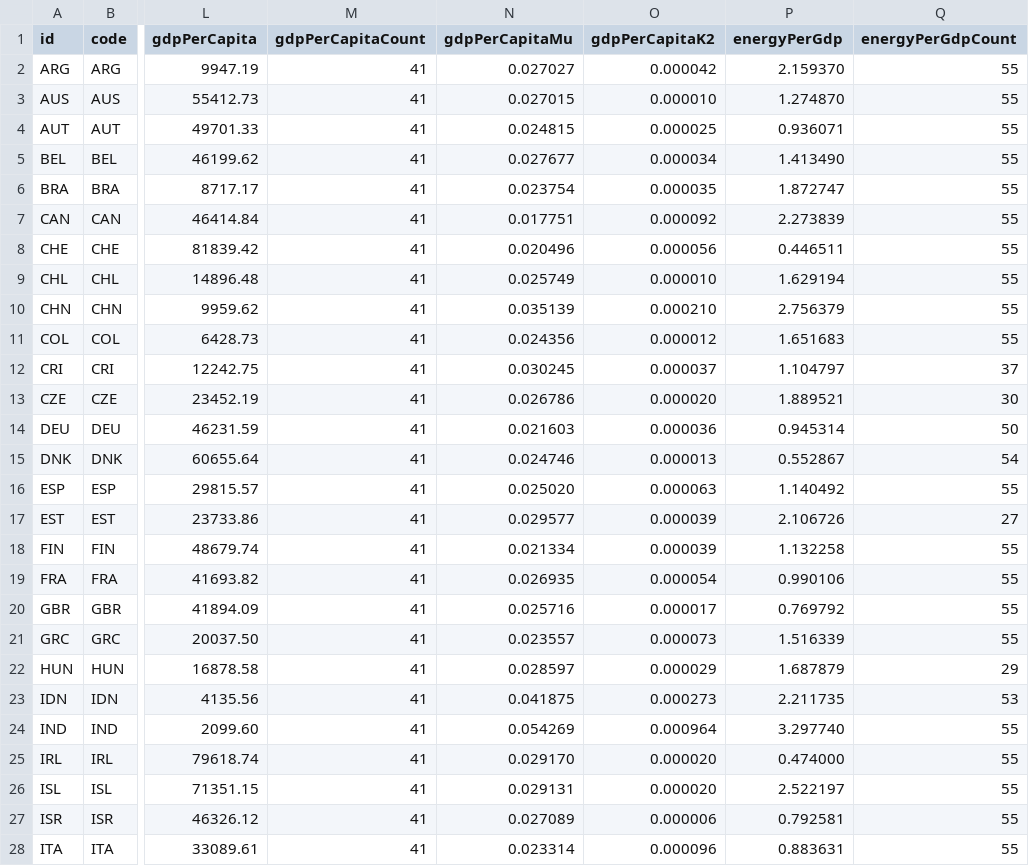
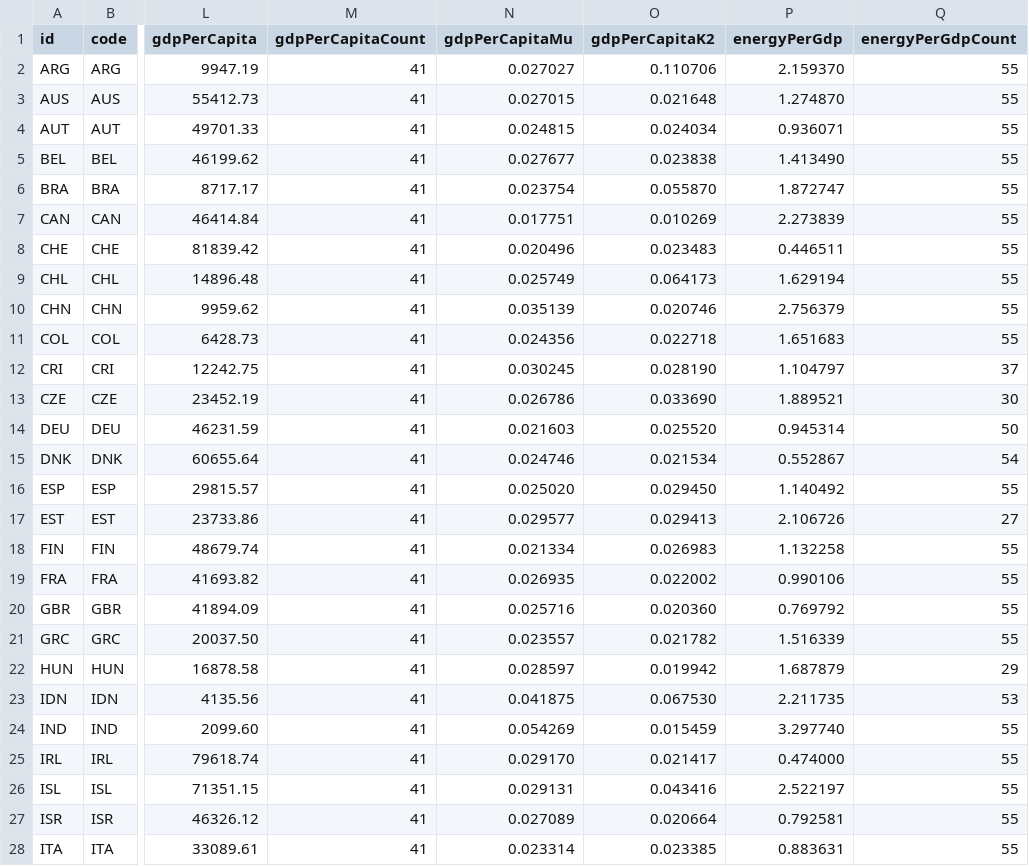
Before and after one commit to Whatever-r/Hanzhe_IP_Github, a CSV file: data/Kaya Metric.csv, drawn as a sheet; only a part is shown, gaps mark what is left out; the diff covers the shown part only; the diff names each change by its address in the sheet, - before the commit and + after, or states it on an @@ line.

```diff
--- a/data/Kaya Metric.csv
+++ b/data/Kaya Metric.csv
-O2 (gdpPerCapitaK2): 0.000042
+O2 (gdpPerCapitaK2): 0.110706
-O3 (gdpPerCapitaK2): 0.000010
+O3 (gdpPerCapitaK2): 0.021648
-O4 (gdpPerCapitaK2): 0.000025
+O4 (gdpPerCapitaK2): 0.024034
-O5 (gdpPerCapitaK2): 0.000034
+O5 (gdpPerCapitaK2): 0.023838
-O6 (gdpPerCapitaK2): 0.000035
+O6 (gdpPerCapitaK2): 0.055870
-O7 (gdpPerCapitaK2): 0.000092
+O7 (gdpPerCapitaK2): 0.010269
-O8 (gdpPerCapitaK2): 0.000056
+O8 (gdpPerCapitaK2): 0.023483
-O9 (gdpPerCapitaK2): 0.000010
+O9 (gdpPerCapitaK2): 0.064173
-O10 (gdpPerCapitaK2): 0.000210
+O10 (gdpPerCapitaK2): 0.020746
-O11 (gdpPerCapitaK2): 0.000012
+O11 (gdpPerCapitaK2): 0.022718
-O12 (gdpPerCapitaK2): 0.000037
+O12 (gdpPerCapitaK2): 0.028190
-O13 (gdpPerCapitaK2): 0.000020
+O13 (gdpPerCapitaK2): 0.033690
-O14 (gdpPerCapitaK2): 0.000036
+O14 (gdpPerCapitaK2): 0.025520
-O15 (gdpPerCapitaK2): 0.000013
+O15 (gdpPerCapitaK2): 0.021534
-O16 (gdpPerCapitaK2): 0.000063
+O16 (gdpPerCapitaK2): 0.029450
-O17 (gdpPerCapitaK2): 0.000039
+O17 (gdpPerCapitaK2): 0.029413
-O18 (gdpPerCapitaK2): 0.000039
+O18 (gdpPerCapitaK2): 0.026983
-O19 (gdpPerCapitaK2): 0.000054
+O19 (gdpPerCapitaK2): 0.022002
-O20 (gdpPerCapitaK2): 0.000017
+O20 (gdpPerCapitaK2): 0.020360
-O21 (gdpPerCapitaK2): 0.000073
+O21 (gdpPerCapitaK2): 0.021782
-O22 (gdpPerCapitaK2): 0.000029
+O22 (gdpPerCapitaK2): 0.019942
-O23 (gdpPerCapitaK2): 0.000273
+O23 (gdpPerCapitaK2): 0.067530
-O24 (gdpPerCapitaK2): 0.000964
+O24 (gdpPerCapitaK2): 0.015459
-O25 (gdpPerCapitaK2): 0.000020
+O25 (gdpPerCapitaK2): 0.021417
-O26 (gdpPerCapitaK2): 0.000020
+O26 (gdpPerCapitaK2): 0.043416
-O27 (gdpPerCapitaK2): 0.000006
+O27 (gdpPerCapitaK2): 0.020664
-O28 (gdpPerCapitaK2): 0.000096
+O28 (gdpPerCapitaK2): 0.023385
```
Also changed, not shown: 19 edited cells elsewhere in this file, 4 other files.
